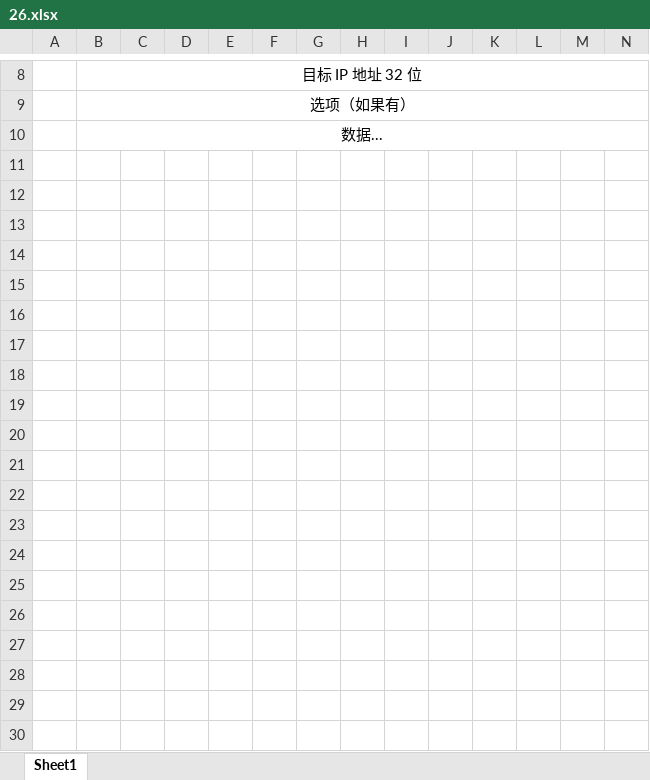
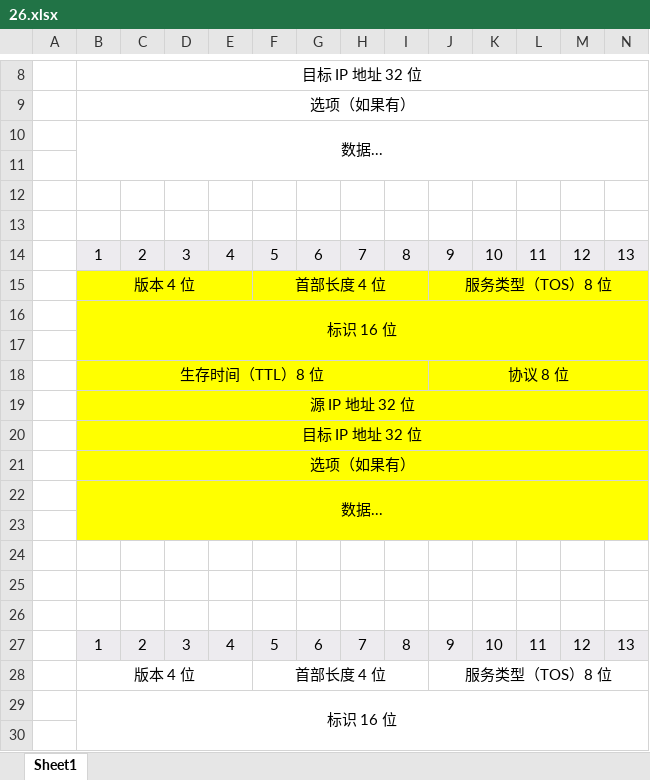
Before and after one commit to zhixiangyuan/zhixiangyuan.github.io, an Excel workbook: hub/2019/November/26.xlsx, sheet Sheet1, drawn as a sheet; only a part is shown, gaps mark what is left out; values as stored, in another font and other column widths than the file's, no borders; rows hold the shown columns only; the diff covers the shown part only; the diff names each change by its address in the sheet, - before the commit and + after, or states it on an @@ line.

```diff
--- a/hub/2019/November/26.xlsx (sheet Sheet1)
+++ b/hub/2019/November/26.xlsx (sheet Sheet1)
+row 11: (empty)
+row 12: (empty)
+row 13: (empty)
+row 14:  | 1 | 2 | 3 | 4 | 5 | 6 | 7 | 8 | 9 | 10 | 11 | 12 | 13
+row 15:  | 版本 4 位 |  |  |  | 首部长度 4 位 |  |  |  | 服务类型（TOS）8 位
+row 16:  | 标识 16 位
+row 17: (empty)
+row 18:  | 生存时间（TTL）8 位 |  |  |  |  |  |  |  | 协议 8 位
+row 19:  | 源 IP 地址 32 位
+row 20:  | 目标 IP 地址 32 位
+row 21:  | 选项（如果有）
+row 22:  | 数据...
+row 23: (empty)
+row 24: (empty)
+row 25: (empty)
+row 26: (empty)
+row 27:  | 1 | 2 | 3 | 4 | 5 | 6 | 7 | 8 | 9 | 10 | 11 | 12 | 13
+row 28:  | 版本 4 位 |  |  |  | 首部长度 4 位 |  |  |  | 服务类型（TOS）8 位
+row 29:  | 标识 16 位
+row 30: (empty)
```
Also changed, not shown: 17 added rows elsewhere in this sheet, 6 other files.
